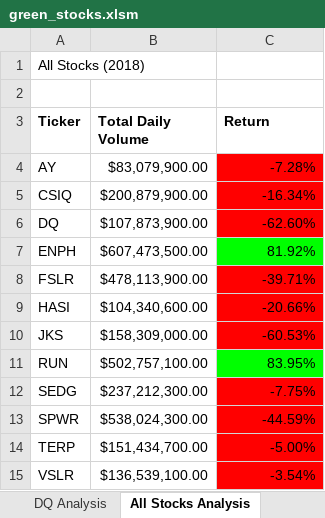
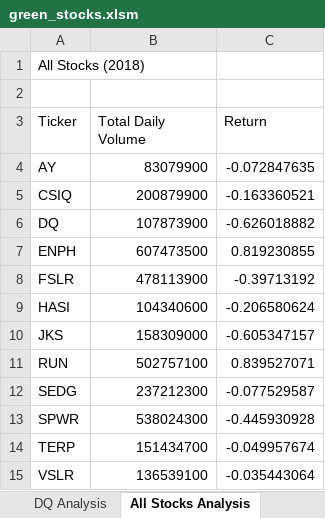
Before and after one commit to jkontol/stocks-analysis, an Excel workbook: green_stocks.xlsm, sheet All Stocks Analysis, drawn as a sheet; values as stored, in another font and other column widths than the file's, no borders; charts and pictures not drawn; the diff names each change by its address in the sheet, - before the commit and + after, or states it on an @@ line.

Commit message:
Add files via upload

```diff
--- a/green_stocks.xlsm (sheet All Stocks Analysis)
+++ b/green_stocks.xlsm (sheet All Stocks Analysis)
-A3:C3 bold: on
+A3:C3 bold: off
-B4 (Total Daily Volume): $83,079,900.00
+B4 (Total Daily Volume): 83079900
-C4 (Return): -7.28%
+C4 (Return): -0.072847635
-C4:C6 fill: #FF0000
+C4:C6 fill: none
-B5 (Total Daily Volume): $200,879,900.00
+B5 (Total Daily Volume): 200879900
-C5 (Return): -16.34%
+C5 (Return): -0.163360521
-B6 (Total Daily Volume): $107,873,900.00
+B6 (Total Daily Volume): 107873900
-C6 (Return): -62.60%
+C6 (Return): -0.626018882
-B7 (Total Daily Volume): $607,473,500.00
+B7 (Total Daily Volume): 607473500
-C7 (Return): 81.92%
+C7 (Return): 0.819230855
-C7 fill: #00FF00
+C7 fill: none
-B8 (Total Daily Volume): $478,113,900.00
+B8 (Total Daily Volume): 478113900
-C8 (Return): -39.71%
+C8 (Return): -0.39713192
-C8:C10 fill: #FF0000
+C8:C10 fill: none
-B9 (Total Daily Volume): $104,340,600.00
+B9 (Total Daily Volume): 104340600
-C9 (Return): -20.66%
+C9 (Return): -0.206580624
-B10 (Total Daily Volume): $158,309,000.00
+B10 (Total Daily Volume): 158309000
-C10 (Return): -60.53%
+C10 (Return): -0.605347157
-B11 (Total Daily Volume): $502,757,100.00
+B11 (Total Daily Volume): 502757100
-C11 (Return): 83.95%
+C11 (Return): 0.839527071
-C11 fill: #00FF00
+C11 fill: none
-B12 (Total Daily Volume): $237,212,300.00
+B12 (Total Daily Volume): 237212300
-C12 (Return): -7.75%
+C12 (Return): -0.077529587
-C12:C15 fill: #FF0000
+C12:C15 fill: none
-B13 (Total Daily Volume): $538,024,300.00
+B13 (Total Daily Volume): 538024300
-C13 (Return): -44.59%
+C13 (Return): -0.445930928
-B14 (Total Daily Volume): $151,434,700.00
+B14 (Total Daily Volume): 151434700
-C14 (Return): -5.00%
+C14 (Return): -0.049957674
-B15 (Total Daily Volume): $136,539,100.00
+B15 (Total Daily Volume): 136539100
-C15 (Return): -3.54%
+C15 (Return): -0.035443064
```
Also changed, not shown: charts or pictures.
